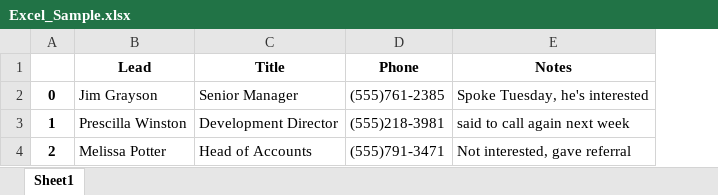
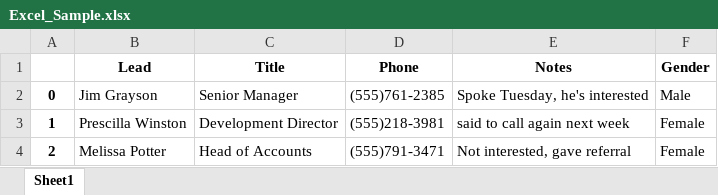
Before and after one commit to Eric035/CSUS---Numpy-Pandas-Workshop, an Excel workbook: Pandas_code:examples/Excel_Sample.xlsx, sheet Sheet1, drawn as a sheet; values as stored, in another font and other column widths than the file's, no borders; the diff names each change by its address in the sheet, - before the commit and + after, or states it on an @@ line.

```diff
--- a/Pandas_code:examples/Excel_Sample.xlsx (sheet Sheet1)
+++ b/Pandas_code:examples/Excel_Sample.xlsx (sheet Sheet1)
+column F (Gender), rows 2-4: Male | Female | Female
```
Also changed, not shown: 3 other files.
